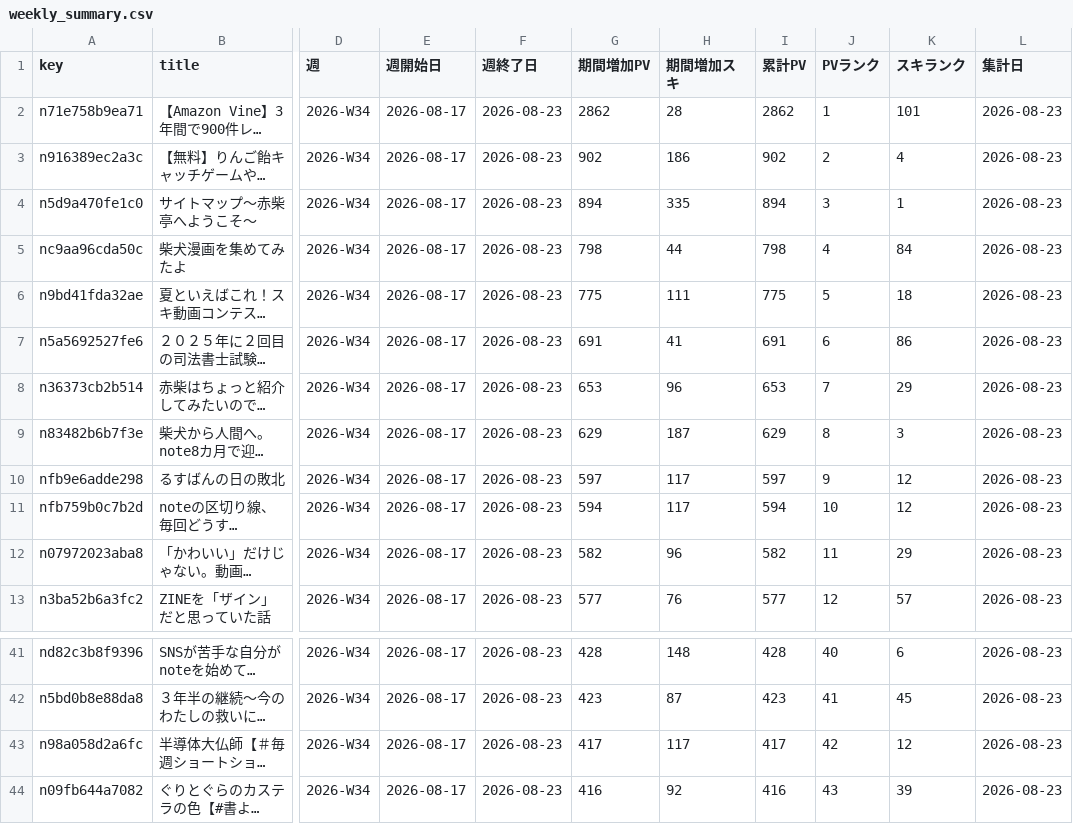
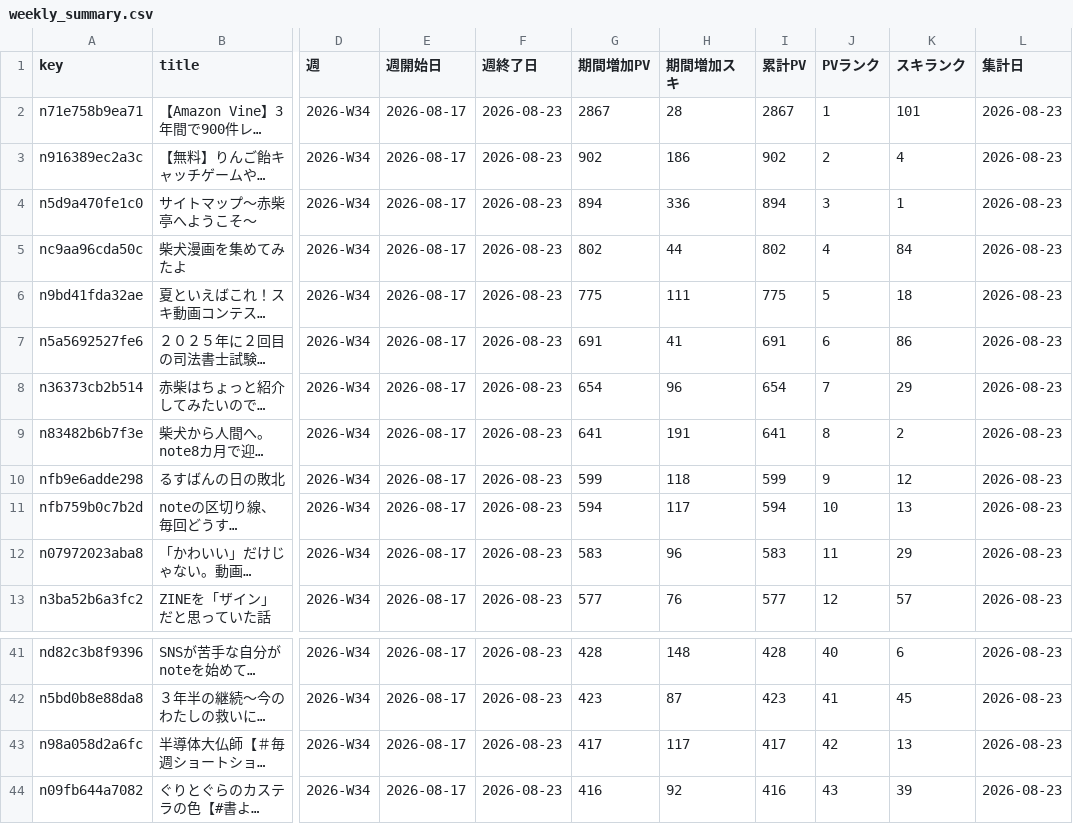
Before and after one commit to thinkingshiba0526-dot/note-stats-dashboard, a CSV file: data/weekly_summary.csv, drawn as a sheet; only a part is shown, gaps mark what is left out; long unchanged cells end in …; the diff names each change by its address in the sheet, - before the commit and + after, or states it on an @@ line.

```diff
--- a/data/weekly_summary.csv
+++ b/data/weekly_summary.csv
-G2 (期間増加PV): 2862
+G2 (期間増加PV): 2867
-I2 (累計PV): 2862
+I2 (累計PV): 2867
-H4 (期間増加スキ): 335
+H4 (期間増加スキ): 336
-G5 (期間増加PV): 798
+G5 (期間増加PV): 802
-I5 (累計PV): 798
+I5 (累計PV): 802
-G8 (期間増加PV): 653
+G8 (期間増加PV): 654
-I8 (累計PV): 653
+I8 (累計PV): 654
-G9 (期間増加PV): 629
+G9 (期間増加PV): 641
-H9 (期間増加スキ): 187
+H9 (期間増加スキ): 191
-I9 (累計PV): 629
+I9 (累計PV): 641
-K9 (スキランク): 3
+K9 (スキランク): 2
-G10 (期間増加PV): 597
+G10 (期間増加PV): 599
-H10 (期間増加スキ): 117
+H10 (期間増加スキ): 118
-I10 (累計PV): 597
+I10 (累計PV): 599
-K11 (スキランク): 12
+K11 (スキランク): 13
-G12 (期間増加PV): 582
+G12 (期間増加PV): 583
-I12 (累計PV): 582
+I12 (累計PV): 583
-K43 (スキランク): 12
+K43 (スキランク): 13
```
Also changed, not shown: 6 other files.
